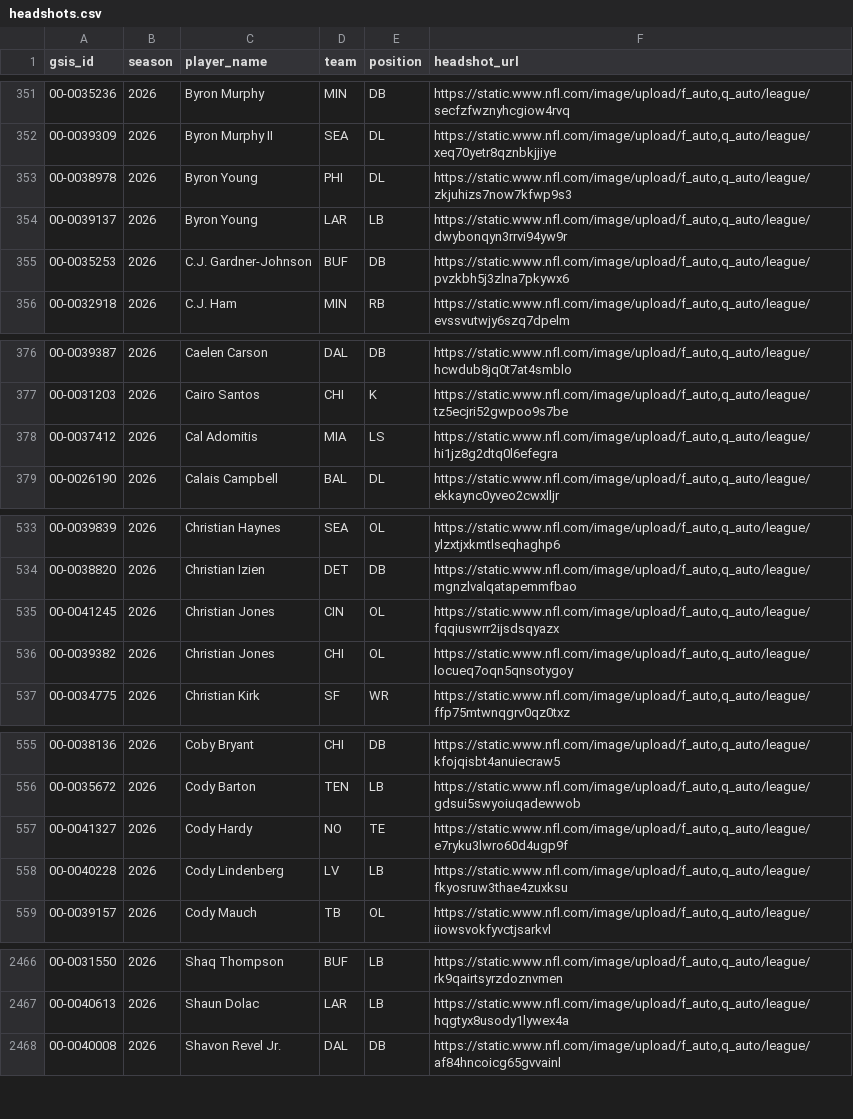
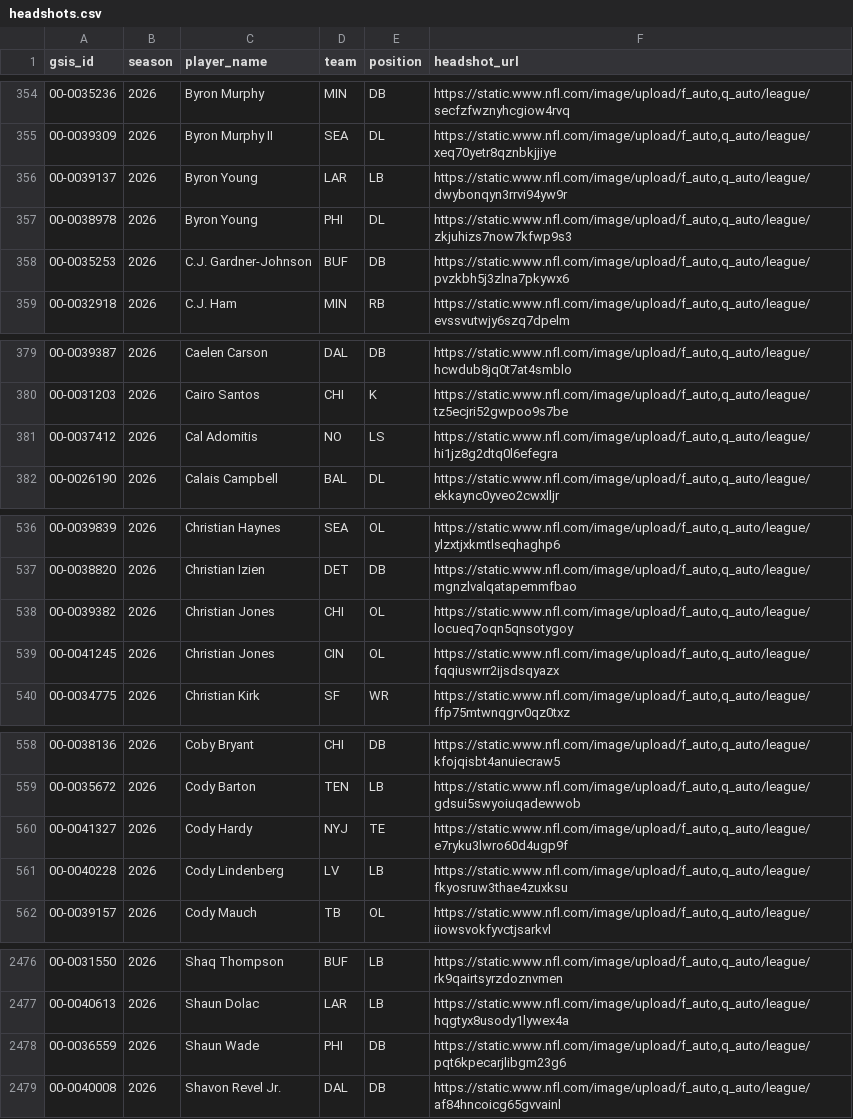
Before and after one commit to FlyingDeacon/nfl-analytics, a CSV file: data/raw/headshots.csv, drawn as a sheet; only a part is shown, gaps mark what is left out; the diff covers the shown part only.

```diff
--- a/data/raw/headshots.csv
+++ b/data/raw/headshots.csv
@@ -352,4 +355,4 @@ gsis_id,season,player_name,team,position,headshot_url
 00-0039309,2026,Byron Murphy II,SEA,DL,"https://static.www.nfl.com/image/upload/f_auto,q_auto/league/xeq70yetr8qznbkjjiye"
-00-0038978,2026,Byron Young,PHI,DL,"https://static.www.nfl.com/image/upload/f_auto,q_auto/league/zkjuhizs7now7kfwp9s3"
 00-0039137,2026,Byron Young,LAR,LB,"https://static.www.nfl.com/image/upload/f_auto,q_auto/league/dwybonqyn3rrvi94yw9r"
+00-0038978,2026,Byron Young,PHI,DL,"https://static.www.nfl.com/image/upload/f_auto,q_auto/league/zkjuhizs7now7kfwp9s3"
 00-0035253,2026,C.J. Gardner-Johnson,BUF,DB,"https://static.www.nfl.com/image/upload/f_auto,q_auto/league/pvzkbh5j3zlna7pkywx6"
@@ -377,3 +380,3 @@ gsis_id,season,player_name,team,position,headshot_url
 00-0031203,2026,Cairo Santos,CHI,K,"https://static.www.nfl.com/image/upload/f_auto,q_auto/league/tz5ecjri52gwpoo9s7be"
-00-0037412,2026,Cal Adomitis,MIA,LS,"https://static.www.nfl.com/image/upload/f_auto,q_auto/league/hi1jz8g2dtq0l6efegra"
+00-0037412,2026,Cal Adomitis,NO,LS,"https://static.www.nfl.com/image/upload/f_auto,q_auto/league/hi1jz8g2dtq0l6efegra"
 00-0026190,2026,Calais Campbell,BAL,DL,"https://static.www.nfl.com/image/upload/f_auto,q_auto/league/ekkaync0yveo2cwxlljr"
@@ -534,4 +537,4 @@ gsis_id,season,player_name,team,position,headshot_url
 00-0038820,2026,Christian Izien,DET,DB,"https://static.www.nfl.com/image/upload/f_auto,q_auto/league/mgnzlvalqatapemmfbao"
-00-0041245,2026,Christian Jones,CIN,OL,"https://static.www.nfl.com/image/upload/f_auto,q_auto/league/fqqiuswrr2ijsdsqyazx"
 00-0039382,2026,Christian Jones,CHI,OL,"https://static.www.nfl.com/image/upload/f_auto,q_auto/league/locueq7oqn5qnsotygoy"
+00-0041245,2026,Christian Jones,CIN,OL,"https://static.www.nfl.com/image/upload/f_auto,q_auto/league/fqqiuswrr2ijsdsqyazx"
 00-0034775,2026,Christian Kirk,SF,WR,"https://static.www.nfl.com/image/upload/f_auto,q_auto/league/ffp75mtwnqgrv0qz0txz"
@@ -556,3 +559,3 @@ gsis_id,season,player_name,team,position,headshot_url
 00-0035672,2026,Cody Barton,TEN,LB,"https://static.www.nfl.com/image/upload/f_auto,q_auto/league/gdsui5swyoiuqadewwob"
-00-0041327,2026,Cody Hardy,NO,TE,"https://static.www.nfl.com/image/upload/f_auto,q_auto/league/e7ryku3lwro60d4ugp9f"
+00-0041327,2026,Cody Hardy,NYJ,TE,"https://static.www.nfl.com/image/upload/f_auto,q_auto/league/e7ryku3lwro60d4ugp9f"
 00-0040228,2026,Cody Lindenberg,LV,LB,"https://static.www.nfl.com/image/upload/f_auto,q_auto/league/fkyosruw3thae4zuxksu"
@@ -2467,2 +2477,3 @@ gsis_id,season,player_name,team,position,headshot_url
 00-0040613,2026,Shaun Dolac,LAR,LB,"https://static.www.nfl.com/image/upload/f_auto,q_auto/league/hqgtyx8usody1lywex4a"
+00-0036559,2026,Shaun Wade,PHI,DB,"https://static.www.nfl.com/image/upload/f_auto,q_auto/league/pqt6kpecarjlibgm23g6"
 00-0040008,2026,Shavon Revel Jr.,DAL,DB,"https://static.www.nfl.com/image/upload/f_auto,q_auto/league/af84hncoicg65gvvainl"
```
Also changed, not shown: 10 added rows, 1 moved row and 6 edited cells elsewhere in this file, data/processed/team_ratings.csv, data/raw/depth_charts.csv, 2 other files.
